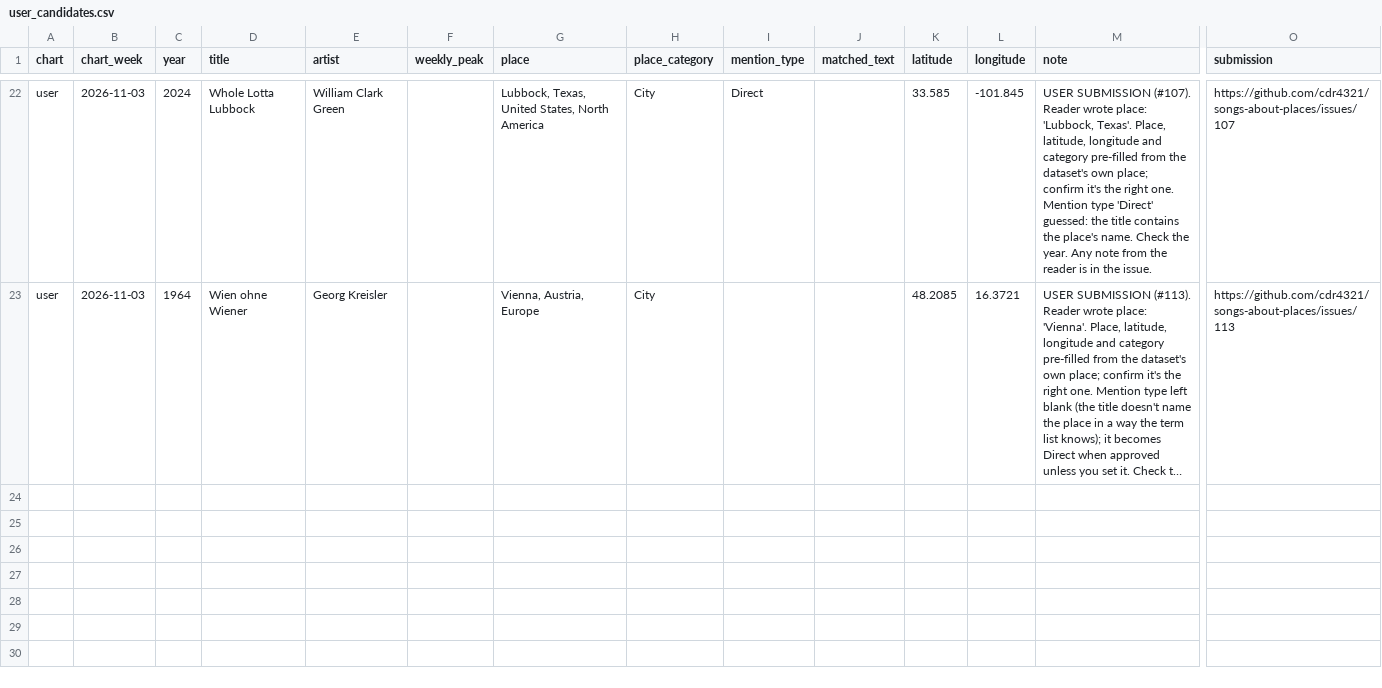
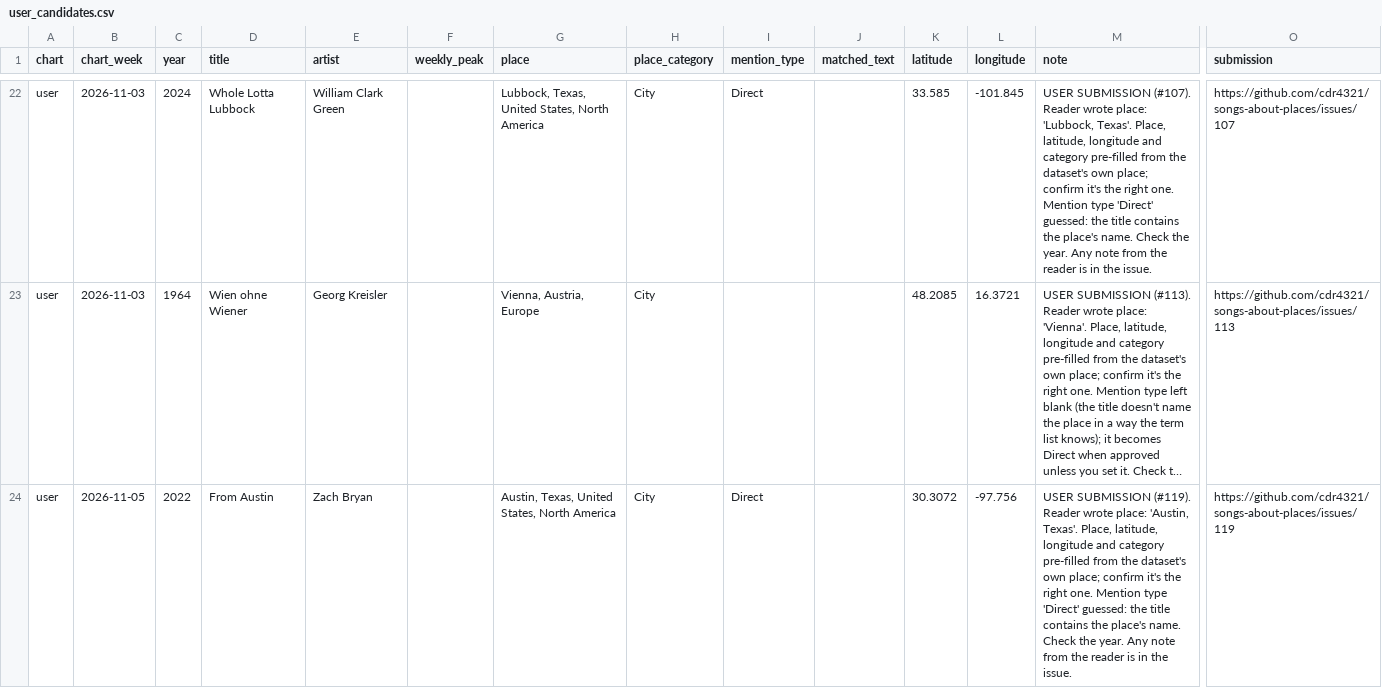
Before and after one commit to cdr4321/songs-about-places, a CSV file: review/user_candidates.csv, drawn as a sheet; only a part is shown, gaps mark what is left out; long unchanged cells end in …; rows hold the shown columns only; the diff names each change by its address in the sheet, - before the commit and + after, or states it on an @@ line.

```diff
--- a/review/user_candidates.csv
+++ b/review/user_candidates.csv
+row 24: user | 2026-11-05 | 2022 | From Austin | Zach Bryan |  | Austin, Texas, United States, North America | City | Direct |  | 30.3072 | -97.756 | USER SUBMISSION (#119). Reader wrote place: 'Austin, Texas'. Place, latitude, longitude and category pre-filled from the dataset's own place; confirm it's the right one. Mention type 'Direct' guessed: the title contains the place's name. Check the year. Any note from the reader is in the issue. | https://github.com/cdr4321/songs-about-places/issues/119
```
